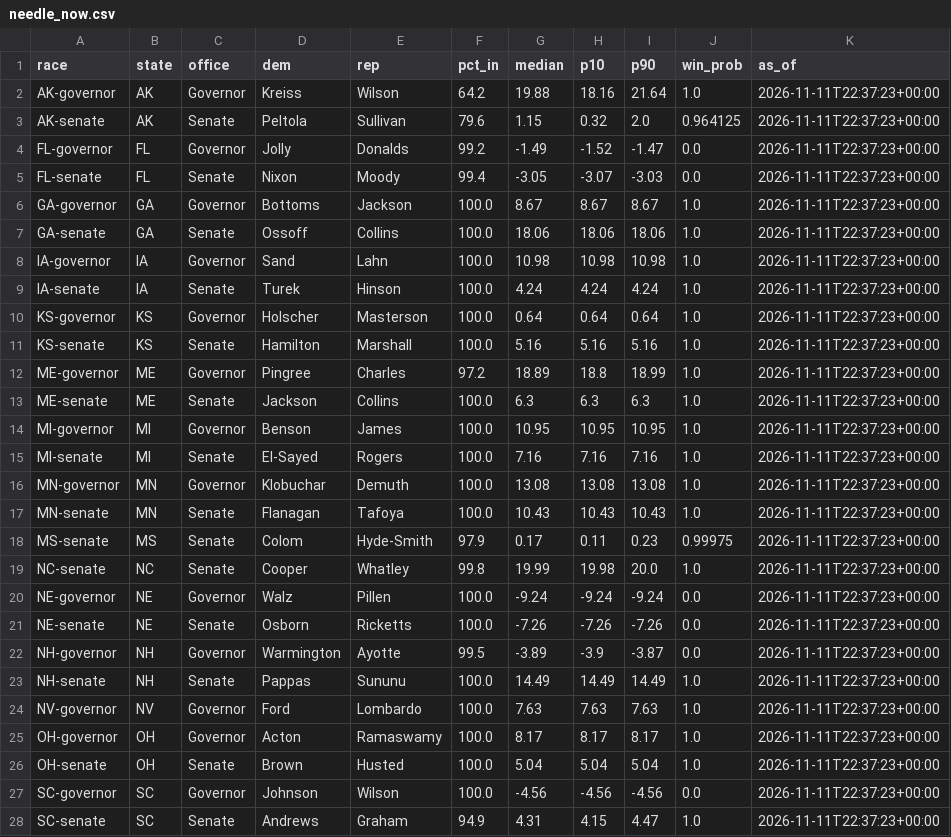
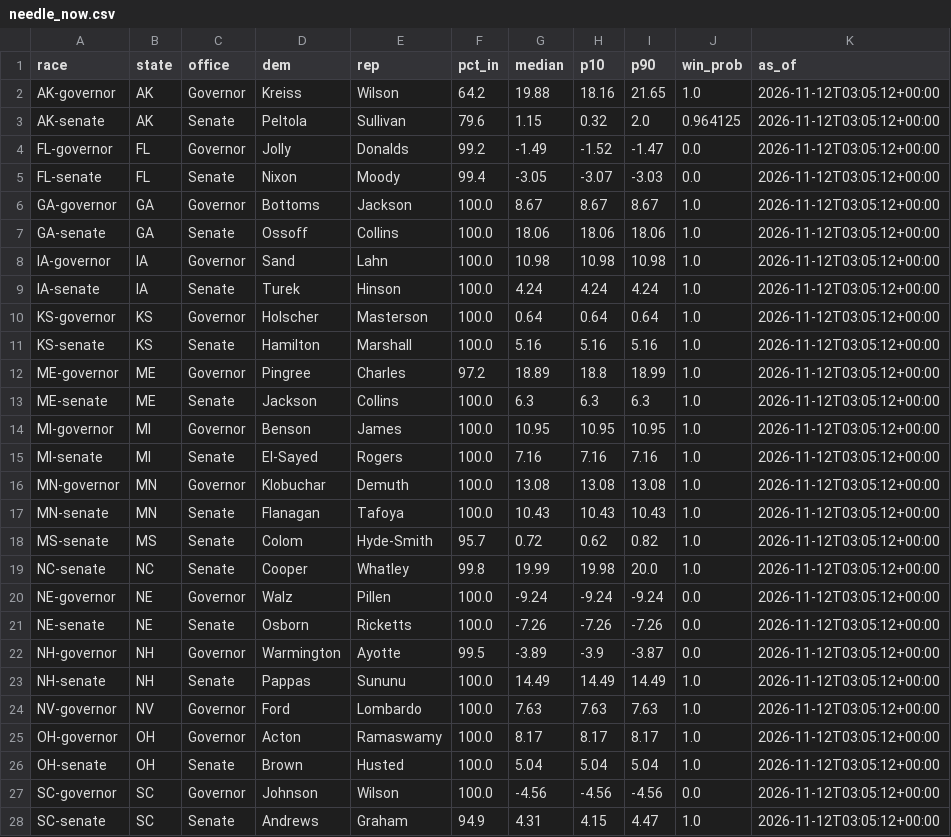
Before and after one commit to danbaer0413-cpu/bear-cave, a CSV file: data/needle_now.csv, drawn as a sheet; only a part is shown; the diff covers the shown part only.

```diff
--- a/data/needle_now.csv
+++ b/data/needle_now.csv
@@ -1,28 +1,28 @@
 race,state,office,dem,rep,pct_in,median,p10,p90,win_prob,as_of
-AK-governor,AK,Governor,Kreiss,Wilson,64.2,19.88,18.16,21.64,1.0,2026-11-11T22:37:23+00:00
-AK-senate,AK,Senate,Peltola,Sullivan,79.6,1.15,0.32,2.0,0.964125,2026-11-11T22:37:23+00:00
-FL-governor,FL,Governor,Jolly,Donalds,99.2,-1.49,-1.52,-1.47,0.0,2026-11-11T22:37:23+00:00
-FL-senate,FL,Senate,Nixon,Moody,99.4,-3.05,-3.07,-3.03,0.0,2026-11-11T22:37:23+00:00
-GA-governor,GA,Governor,Bottoms,Jackson,100.0,8.67,8.67,8.67,1.0,2026-11-11T22:37:23+00:00
-GA-senate,GA,Senate,Ossoff,Collins,100.0,18.06,18.06,18.06,1.0,2026-11-11T22:37:23+00:00
-IA-governor,IA,Governor,Sand,Lahn,100.0,10.98,10.98,10.98,1.0,2026-11-11T22:37:23+00:00
-IA-senate,IA,Senate,Turek,Hinson,100.0,4.24,4.24,4.24,1.0,2026-11-11T22:37:23+00:00
-KS-governor,KS,Governor,Holscher,Masterson,100.0,0.64,0.64,0.64,1.0,2026-11-11T22:37:23+00:00
-KS-senate,KS,Senate,Hamilton,Marshall,100.0,5.16,5.16,5.16,1.0,2026-11-11T22:37:23+00:00
-ME-governor,ME,Governor,Pingree,Charles,97.2,18.89,18.8,18.99,1.0,2026-11-11T22:37:23+00:00
-ME-senate,ME,Senate,Jackson,Collins,100.0,6.3,6.3,6.3,1.0,2026-11-11T22:37:23+00:00
-MI-governor,MI,Governor,Benson,James,100.0,10.95,10.95,10.95,1.0,2026-11-11T22:37:23+00:00
-MI-senate,MI,Senate,El-Sayed,Rogers,100.0,7.16,7.16,7.16,1.0,2026-11-11T22:37:23+00:00
-MN-governor,MN,Governor,Klobuchar,Demuth,100.0,13.08,13.08,13.08,1.0,2026-11-11T22:37:23+00:00
-MN-senate,MN,Senate,Flanagan,Tafoya,100.0,10.43,10.43,10.43,1.0,2026-11-11T22:37:23+00:00
-MS-senate,MS,Senate,Colom,Hyde-Smith,97.9,0.17,0.11,0.23,0.99975,2026-11-11T22:37:23+00:00
-NC-senate,NC,Senate,Cooper,Whatley,99.8,19.99,19.98,20.0,1.0,2026-11-11T22:37:23+00:00
-NE-governor,NE,Governor,Walz,Pillen,100.0,-9.24,-9.24,-9.24,0.0,2026-11-11T22:37:23+00:00
-NE-senate,NE,Senate,Osborn,Ricketts,100.0,-7.26,-7.26,-7.26,0.0,2026-11-11T22:37:23+00:00
-NH-governor,NH,Governor,Warmington,Ayotte,99.5,-3.89,-3.9,-3.87,0.0,2026-11-11T22:37:23+00:00
-NH-senate,NH,Senate,Pappas,Sununu,100.0,14.49,14.49,14.49,1.0,2026-11-11T22:37:23+00:00
-NV-governor,NV,Governor,Ford,Lombardo,100.0,7.63,7.63,7.63,1.0,2026-11-11T22:37:23+00:00
-OH-governor,OH,Governor,Acton,Ramaswamy,100.0,8.17,8.17,8.17,1.0,2026-11-11T22:37:23+00:00
-OH-senate,OH,Senate,Brown,Husted,100.0,5.04,5.04,5.04,1.0,2026-11-11T22:37:23+00:00
-SC-governor,SC,Governor,Johnson,Wilson,100.0,-4.56,-4.56,-4.56,0.0,2026-11-11T22:37:23+00:00
-SC-senate,SC,Senate,Andrews,Graham,94.9,4.31,4.15,4.47,1.0,2026-11-11T22:37:23+00:00
+AK-governor,AK,Governor,Kreiss,Wilson,64.2,19.88,18.16,21.65,1.0,2026-11-12T03:05:12+00:00
+AK-senate,AK,Senate,Peltola,Sullivan,79.6,1.15,0.32,2.0,0.964125,2026-11-12T03:05:12+00:00
+FL-governor,FL,Governor,Jolly,Donalds,99.2,-1.49,-1.52,-1.47,0.0,2026-11-12T03:05:12+00:00
+FL-senate,FL,Senate,Nixon,Moody,99.4,-3.05,-3.07,-3.03,0.0,2026-11-12T03:05:12+00:00
+GA-governor,GA,Governor,Bottoms,Jackson,100.0,8.67,8.67,8.67,1.0,2026-11-12T03:05:12+00:00
+GA-senate,GA,Senate,Ossoff,Collins,100.0,18.06,18.06,18.06,1.0,2026-11-12T03:05:12+00:00
+IA-governor,IA,Governor,Sand,Lahn,100.0,10.98,10.98,10.98,1.0,2026-11-12T03:05:12+00:00
+IA-senate,IA,Senate,Turek,Hinson,100.0,4.24,4.24,4.24,1.0,2026-11-12T03:05:12+00:00
+KS-governor,KS,Governor,Holscher,Masterson,100.0,0.64,0.64,0.64,1.0,2026-11-12T03:05:12+00:00
+KS-senate,KS,Senate,Hamilton,Marshall,100.0,5.16,5.16,5.16,1.0,2026-11-12T03:05:12+00:00
+ME-governor,ME,Governor,Pingree,Charles,97.2,18.89,18.8,18.99,1.0,2026-11-12T03:05:12+00:00
+ME-senate,ME,Senate,Jackson,Collins,100.0,6.3,6.3,6.3,1.0,2026-11-12T03:05:12+00:00
+MI-governor,MI,Governor,Benson,James,100.0,10.95,10.95,10.95,1.0,2026-11-12T03:05:12+00:00
+MI-senate,MI,Senate,El-Sayed,Rogers,100.0,7.16,7.16,7.16,1.0,2026-11-12T03:05:12+00:00
+MN-governor,MN,Governor,Klobuchar,Demuth,100.0,13.08,13.08,13.08,1.0,2026-11-12T03:05:12+00:00
+MN-senate,MN,Senate,Flanagan,Tafoya,100.0,10.43,10.43,10.43,1.0,2026-11-12T03:05:12+00:00
+MS-senate,MS,Senate,Colom,Hyde-Smith,95.7,0.72,0.62,0.82,1.0,2026-11-12T03:05:12+00:00
+NC-senate,NC,Senate,Cooper,Whatley,99.8,19.99,19.98,20.0,1.0,2026-11-12T03:05:12+00:00
+NE-governor,NE,Governor,Walz,Pillen,100.0,-9.24,-9.24,-9.24,0.0,2026-11-12T03:05:12+00:00
+NE-senate,NE,Senate,Osborn,Ricketts,100.0,-7.26,-7.26,-7.26,0.0,2026-11-12T03:05:12+00:00
+NH-governor,NH,Governor,Warmington,Ayotte,99.5,-3.89,-3.9,-3.87,0.0,2026-11-12T03:05:12+00:00
+NH-senate,NH,Senate,Pappas,Sununu,100.0,14.49,14.49,14.49,1.0,2026-11-12T03:05:12+00:00
+NV-governor,NV,Governor,Ford,Lombardo,100.0,7.63,7.63,7.63,1.0,2026-11-12T03:05:12+00:00
+OH-governor,OH,Governor,Acton,Ramaswamy,100.0,8.17,8.17,8.17,1.0,2026-11-12T03:05:12+00:00
+OH-senate,OH,Senate,Brown,Husted,100.0,5.04,5.04,5.04,1.0,2026-11-12T03:05:12+00:00
+SC-governor,SC,Governor,Johnson,Wilson,100.0,-4.56,-4.56,-4.56,0.0,2026-11-12T03:05:12+00:00
+SC-senate,SC,Senate,Andrews,Graham,94.9,4.31,4.15,4.47,1.0,2026-11-12T03:05:12+00:00
```
Also changed, not shown: 3 edited cells elsewhere in this file, data/needle_history.csv, data/senate_seats.csv, 2 other files.
